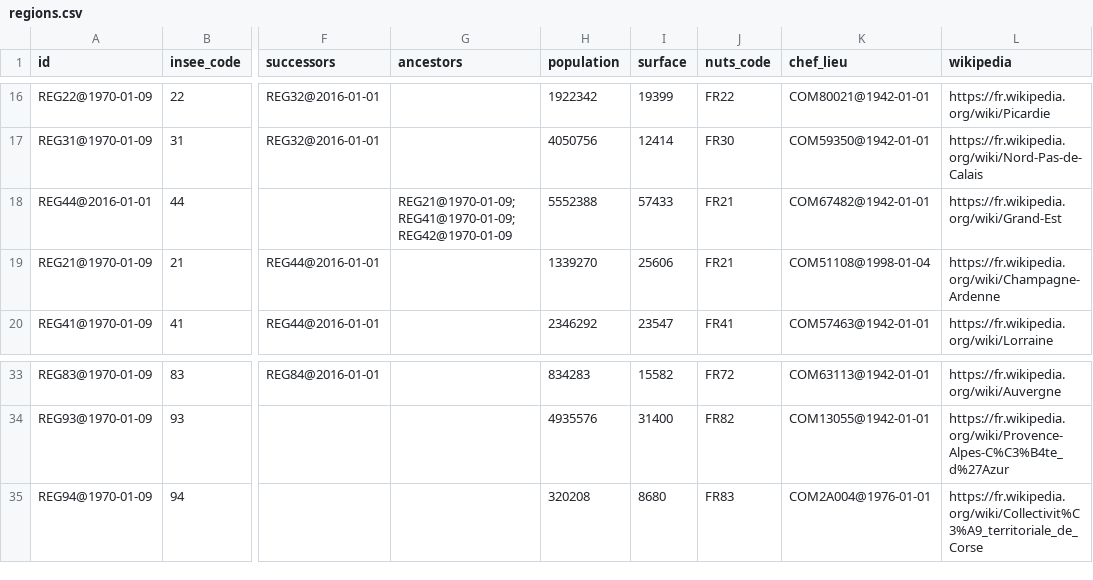
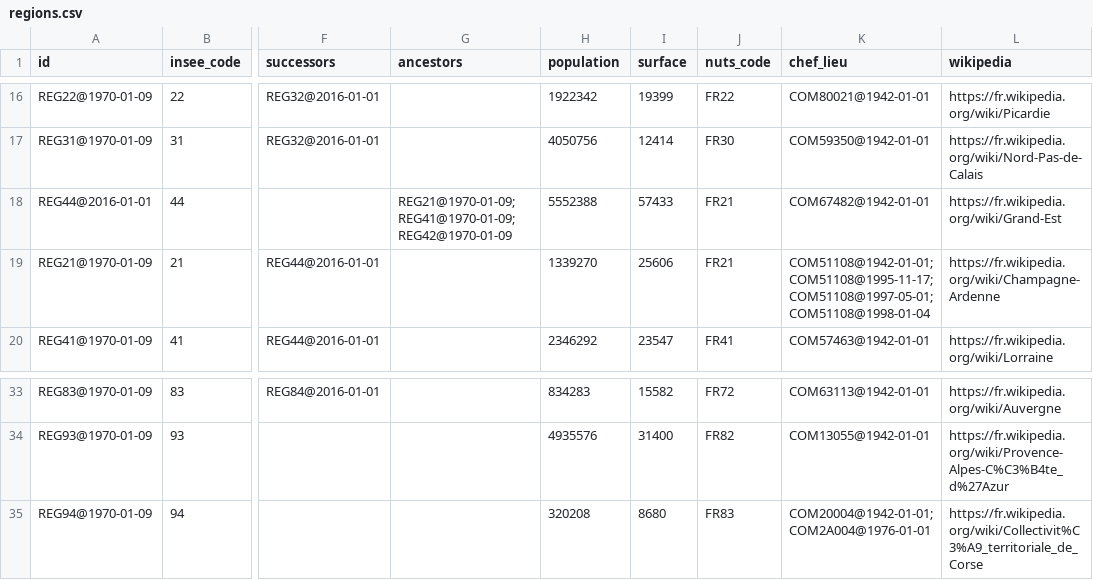
Before and after one commit to etalab/geohisto, a CSV file: exports/regions/regions.csv, drawn as a sheet; only a part is shown, gaps mark what is left out; the diff names each change by its address in the sheet, - before the commit and + after, or states it on an @@ line.

Commit message:
Better history of regions’ chef-lieux

```diff
--- a/exports/regions/regions.csv
+++ b/exports/regions/regions.csv
-K19 (chef_lieu): COM51108@1998-01-04
+K19 (chef_lieu): COM51108@1942-01-01;COM51108@1995-11-17;COM51108@1997-05-01;COM51108@1998-01-04
-K35 (chef_lieu): COM2A004@1976-01-01
+K35 (chef_lieu): COM20004@1942-01-01;COM2A004@1976-01-01
```
